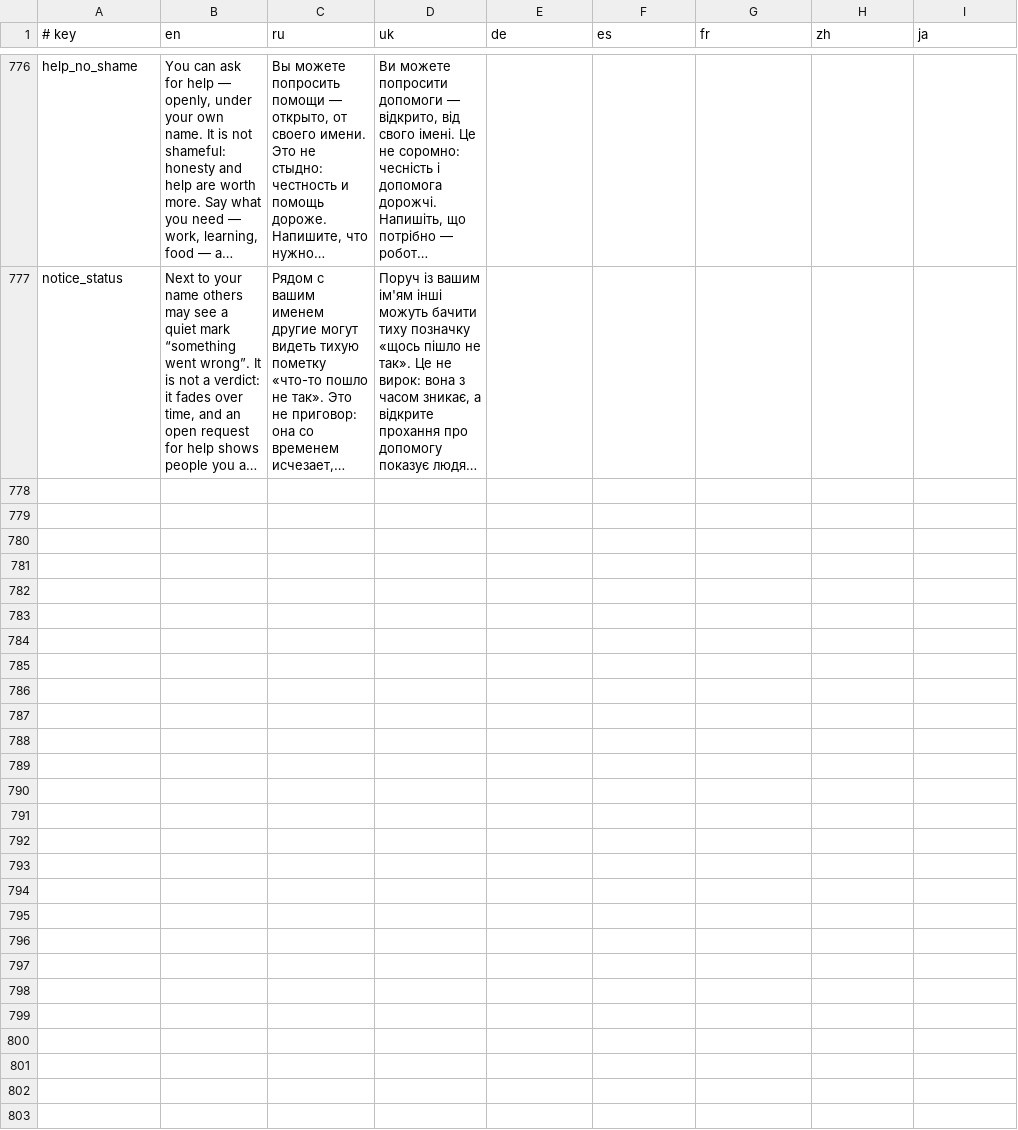
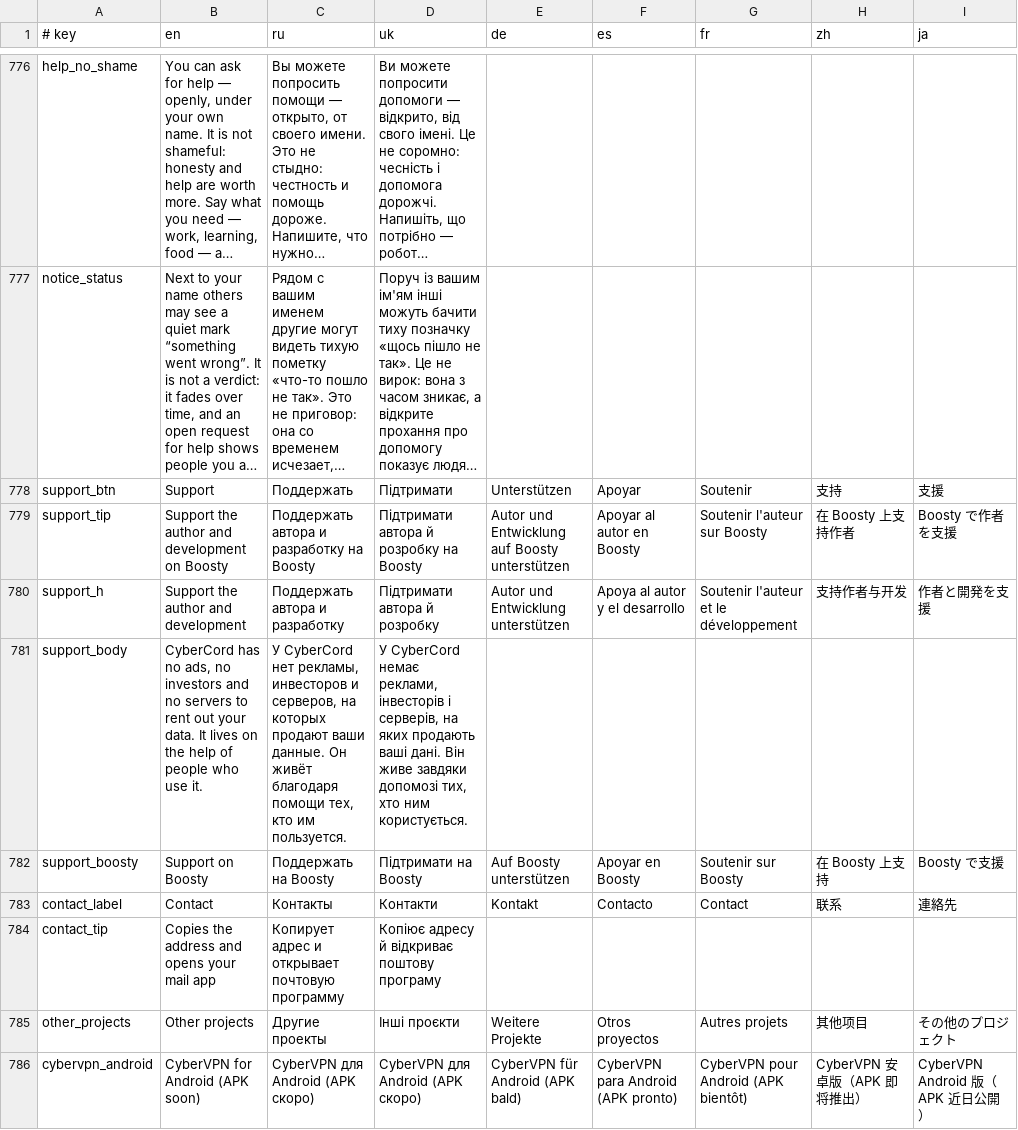
Before and after one commit to sociocyber1/CyberCord, a TSV file: src/i18n.tsv, drawn as a sheet; only a part is shown, gaps mark what is left out; long unchanged cells end in …; the diff names each change by its address in the sheet, - before the commit and + after, or states it on an @@ line.

```diff
--- a/src/i18n.tsv
+++ b/src/i18n.tsv
+row 778: support_btn | Support | Поддержать | Підтримати | Unterstützen | Apoyar | Soutenir | 支持 | 支援
+row 779: support_tip | Support the author and development on Boosty | Поддержать автора и разработку на Boosty | Підтримати автора й розробку на Boosty | Autor und Entwicklung auf Boosty unterstützen | Apoyar al autor en Boosty | Soutenir l'auteur sur Boosty | 在 Boosty 上支持作者 | Boosty で作者を支援
+row 780: support_h | Support the author and development | Поддержать автора и разработку | Підтримати автора й розробку | Autor und Entwicklung unterstützen | Apoya al autor y el desarrollo | Soutenir l'auteur et le développement | 支持作者与开发 | 作者と開発を支援
+row 781: support_body | CyberCord has no ads, no investors and no servers to rent out your data. It lives on the help of people who use it. | У CyberCord нет рекламы, инвесторов и серверов, на которых продают ваши данные. Он живёт благодаря помощи тех, кто им пользуется. | У CyberCord немає реклами, інвесторів і серверів, на яких продають ваші дані. Він живе завдяки допомозі тих, хто ним користується.
+row 782: support_boosty | Support on Boosty | Поддержать на Boosty | Підтримати на Boosty | Auf Boosty unterstützen | Apoyar en Boosty | Soutenir sur Boosty | 在 Boosty 上支持 | Boosty で支援
+row 783: contact_label | Contact | Контакты | Контакти | Kontakt | Contacto | Contact | 联系 | 連絡先
+row 784: contact_tip | Copies the address and opens your mail app | Копирует адрес и открывает почтовую программу | Копіює адресу й відкриває поштову програму
+row 785: other_projects | Other projects | Другие проекты | Інші проєкти | Weitere Projekte | Otros proyectos | Autres projets | 其他项目 | その他のプロジェクト
+row 786: cybervpn_android | CyberVPN for Android (APK soon) | CyberVPN для Android (APK скоро) | CyberVPN для Android (APK скоро) | CyberVPN für Android (APK bald) | CyberVPN para Android (APK pronto) | CyberVPN pour Android (APK bientôt) | CyberVPN 安卓版（APK 即将推出） | CyberVPN Android 版（APK 近日公開）
```
Also changed, not shown: 5 other files.
